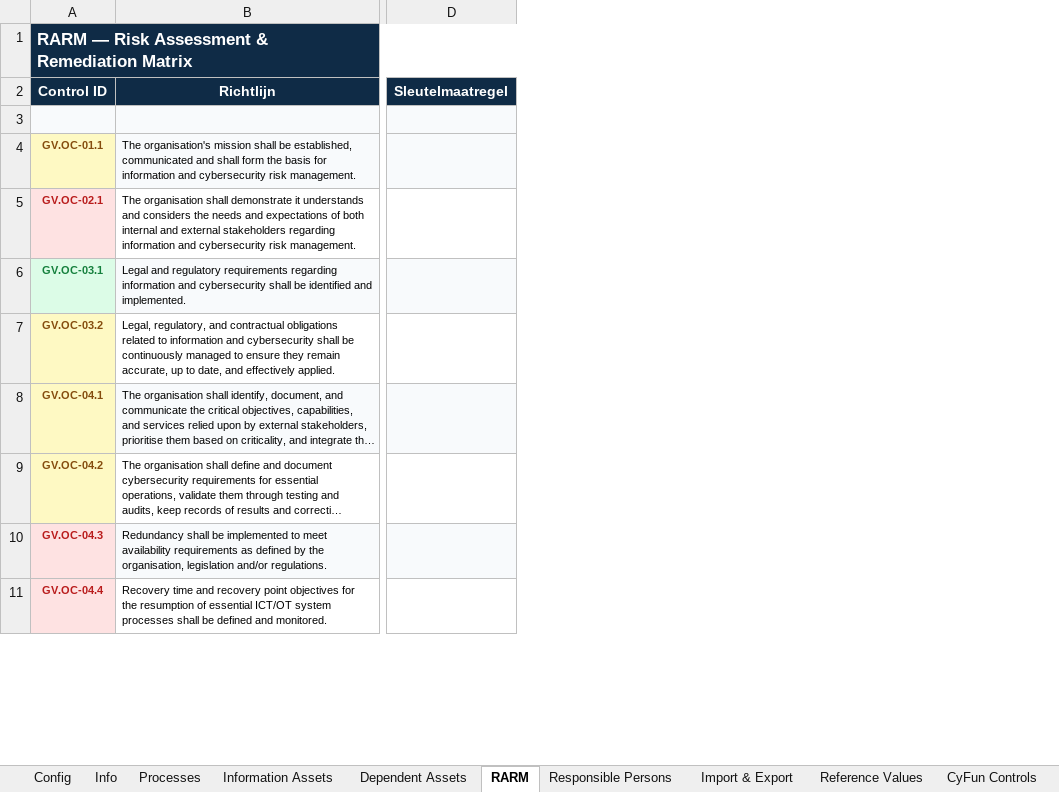
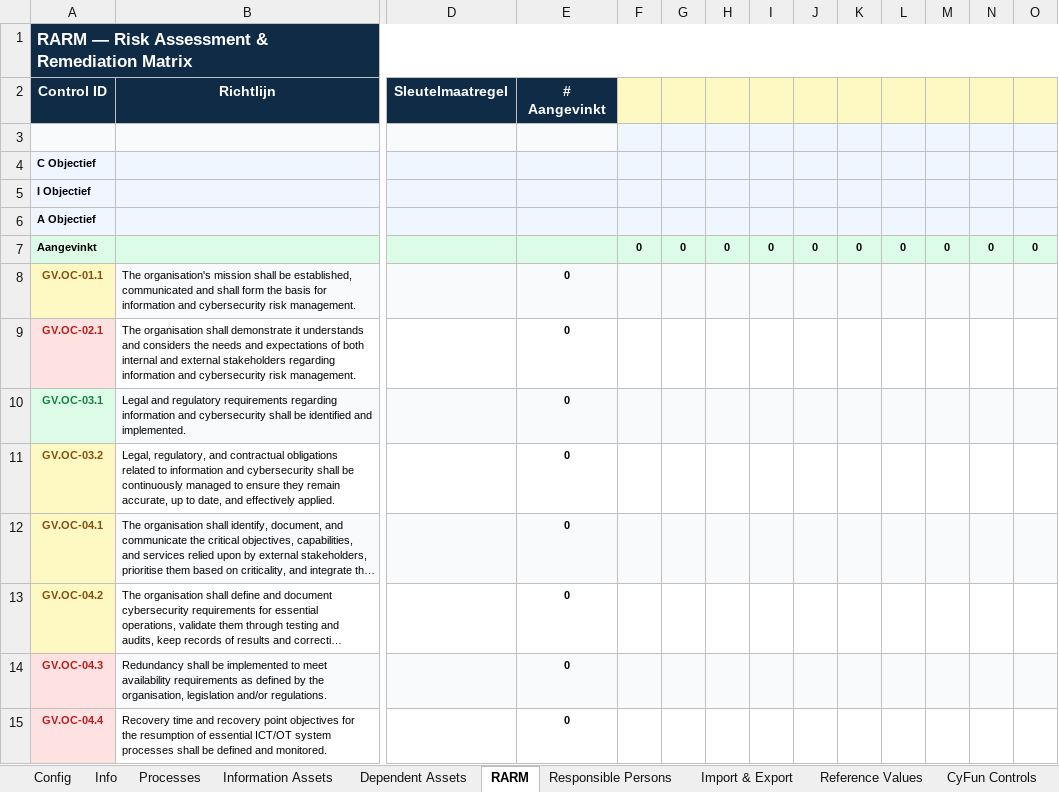
Before and after one commit to kurt253/GRC-0.0, an Excel workbook: data/template/GRC_Tool.xlsm, sheet RARM, drawn as a sheet; only a part is shown, gaps mark what is left out; long unchanged cells end in …; values as stored, in another font and other column widths than the file's, no borders; addresses are those after the commit; rows hold the shown columns only; the diff names each change by its address in the sheet, - before the commit and + after, or states it on an @@ line.

```diff
--- a/data/template/GRC_Tool.xlsm (sheet RARM)
+++ b/data/template/GRC_Tool.xlsm (sheet RARM)
+column E (# Aangevinkt), rows 8-15: all 0
+column F, empty
+column G, empty
+column H, empty
+column I, empty
+column J, empty
+column K, empty
+column L, empty
+column M, empty
+column N, empty
+column O, empty
+row 4: C Objectief
+row 5: I Objectief
+row 6: A Objectief
+row 7: Aangevinkt |  |  |  | 0 | 0 | 0 | 0 | 0 | 0 | 0 | 0 | 0 | 0
```
Also changed, not shown: sheet Config, charts or pictures, data/Import/GRC_Tool.xlsm, 27 other files.
